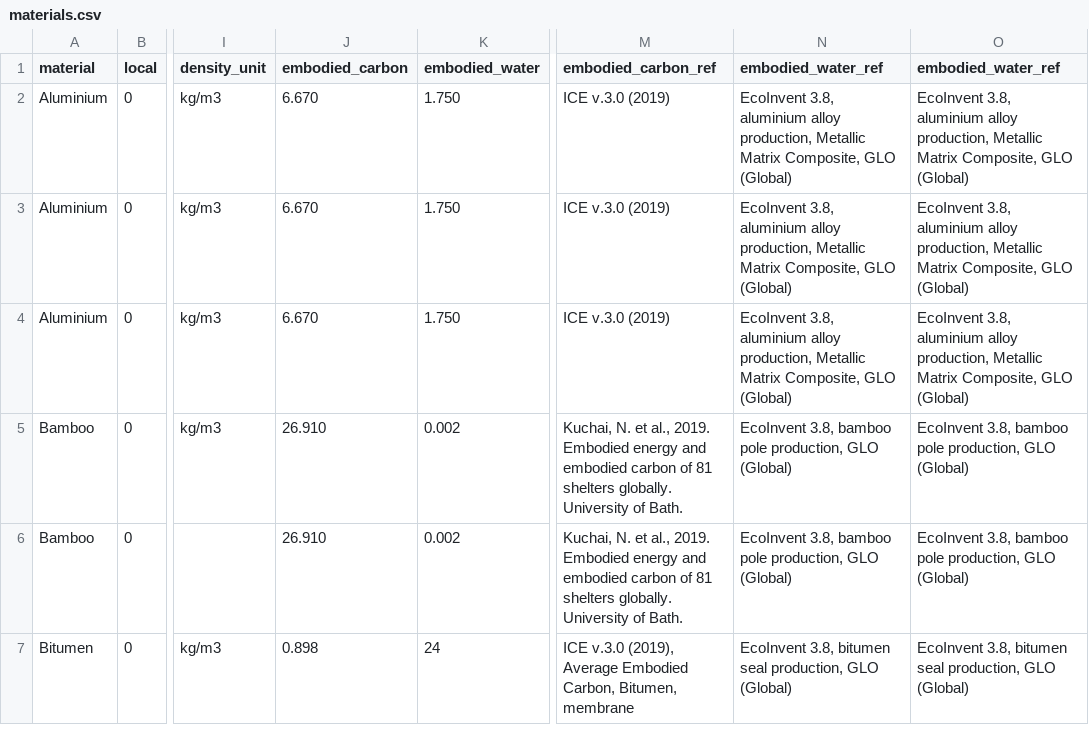
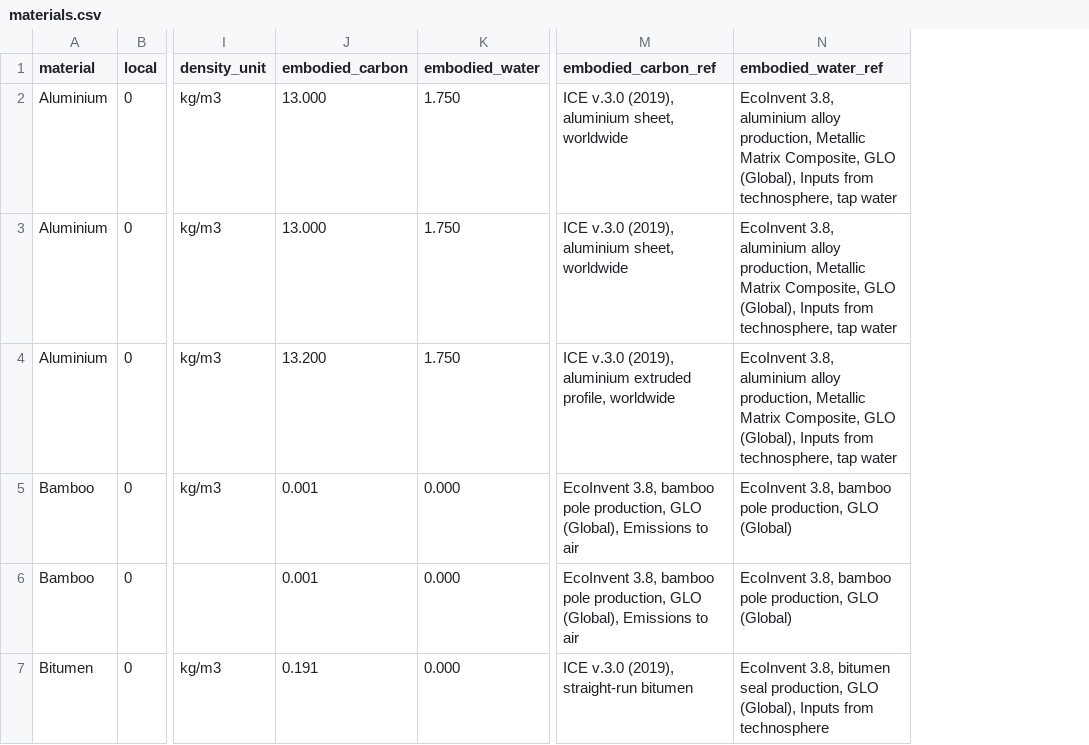
Before and after one commit to EPFL-ENAC/unhcr-geneva-tech-hub-app, a CSV file: couchdb/rawdata/materials.csv, drawn as a sheet; only a part is shown, gaps mark what is left out; the diff covers the shown part only; the diff names each change by its address in the sheet, - before the commit and + after, or states it on an @@ line.

Commit message:
fix(shelter): update json database

```diff
--- a/couchdb/rawdata/materials.csv
+++ b/couchdb/rawdata/materials.csv
-column O (embodied_water_ref), rows 2-7: EcoInvent 3.8, aluminium alloy production, Metallic Matrix Composite, GLO (Global) | EcoInvent 3.8, aluminium alloy production, Metallic Matrix Composite, GLO (Global) | EcoInvent 3.8, aluminium alloy production, Metallic Matrix Composite, GLO (Global) | EcoInvent 3.8, bamboo pole production, GLO (Global) | EcoInvent 3.8, bamboo pole production, GLO (Global) | EcoInvent 3.8, bitumen seal production, GLO (Global)
-J2:J3 (embodied_carbon): 6.670
+J2:J3 (embodied_carbon): 13.000
-M2:M3 (embodied_carbon_ref): ICE v.3.0 (2019)
+M2:M3 (embodied_carbon_ref): ICE v.3.0 (2019), aluminium sheet, worldwide
-N2:N4 (embodied_water_ref): …Composite, GLO (Global)
+N2:N4 (embodied_water_ref): …Composite, GLO (Global), Inputs from technosphere, tap water
-J4 (embodied_carbon): 6.670
+J4 (embodied_carbon): 13.200
-M4 (embodied_carbon_ref): ICE v.3.0 (2019)
+M4 (embodied_carbon_ref): ICE v.3.0 (2019), aluminium extruded profile, worldwide
-J5:J6 (embodied_carbon): 26.910
+J5:J6 (embodied_carbon): 0.001
-K5:K6 (embodied_water): 0.002
+K5:K6 (embodied_water): 0.000
-M5:M6 (embodied_carbon_ref): Kuchai, N. et al., 2019. Embodied energy and embodied carbon of 81 shelters globally. University of Bath.
+M5:M6 (embodied_carbon_ref): EcoInvent 3.8, bamboo pole production, GLO (Global), Emissions to air
-J7 (embodied_carbon): 0.898
+J7 (embodied_carbon): 0.191
-K7 (embodied_water): 24
+K7 (embodied_water): 0.000
-M7 (embodied_carbon_ref): …v.3.0 (2019), Average Embodied Carbon, Bitumen, membrane
+M7 (embodied_carbon_ref): …v.3.0 (2019), straight-run bitumen
-N7 (embodied_water_ref): …production, GLO (Global)
+N7 (embodied_water_ref): …production, GLO (Global), Inputs from technosphere
```
Also changed, not shown: 1 removed row and 120 edited cells elsewhere in this file, 1 other file.
